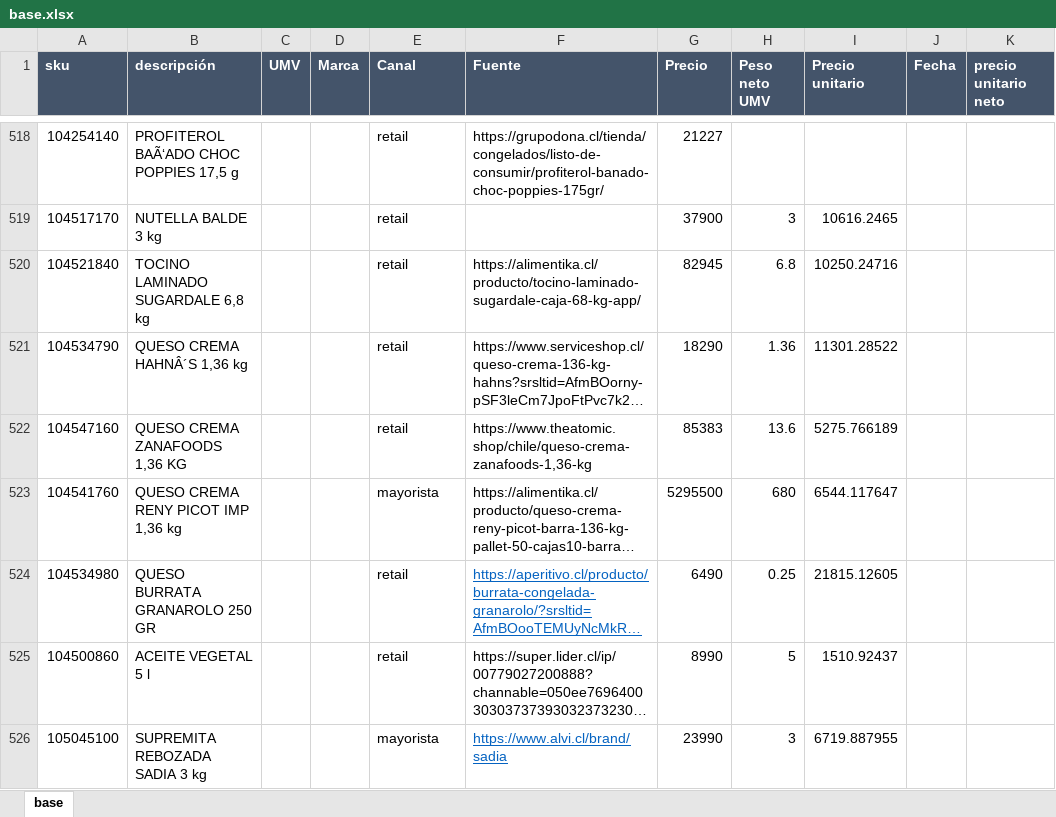
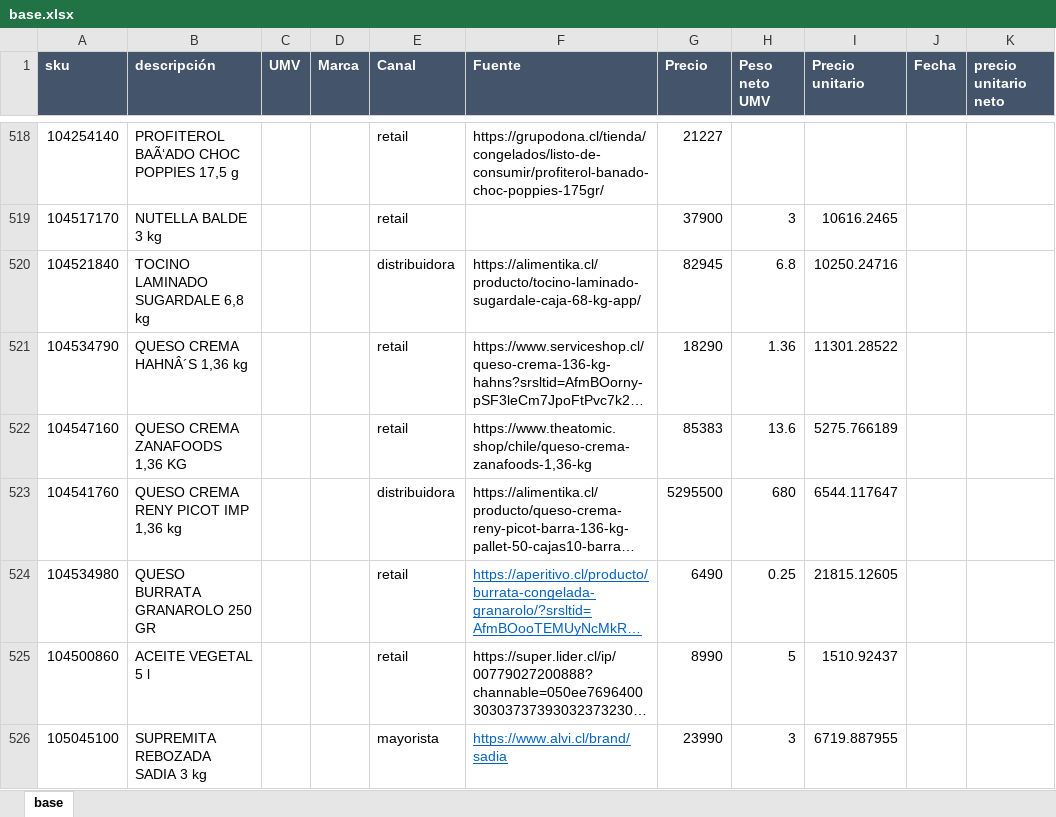
Before and after one commit to sicatalan/posicionamiento, an Excel workbook: base.xlsx, sheet base, drawn as a sheet; only a part is shown, gaps mark what is left out; long unchanged cells end in …; values as stored, in another font and other column widths than the file's, no borders; the diff covers the shown part only; the diff names each change by its address in the sheet, - before the commit and + after, or states it on an @@ line.

Commit message:
modified:   base.xlsx

```diff
--- a/base.xlsx (sheet base)
+++ b/base.xlsx (sheet base)
-E520 (Canal): retail
+E520 (Canal): distribuidora
-E523 (Canal): mayorista
+E523 (Canal): distribuidora
```
Also changed, not shown: 7 edited cells elsewhere in this sheet, 8020_por_familia.xlsx.
